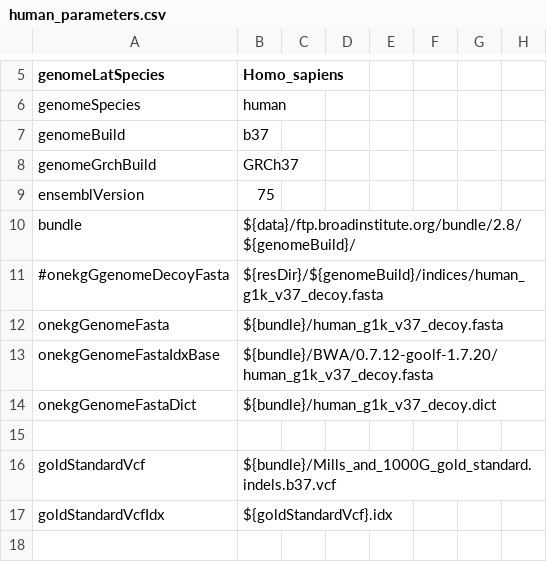
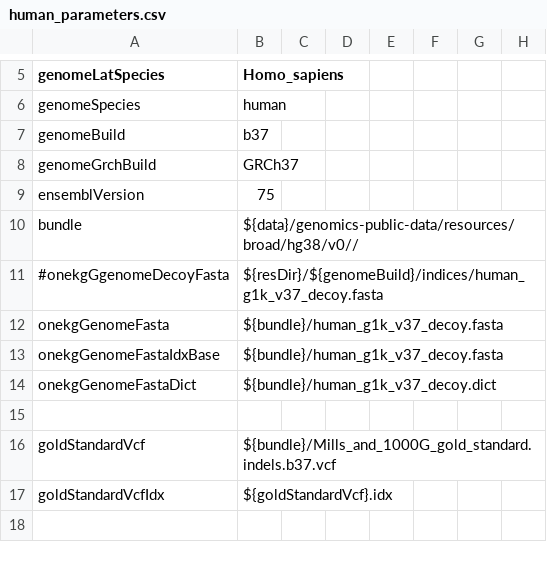
Before and after one commit to mmterpstra/molgenis-c5-TumorNormal, a CSV file: parameters/human_parameters.csv, drawn as a sheet; only a part is shown, gaps mark what is left out; the diff names each change by its address in the sheet, - before the commit and + after, or states it on an @@ line.

```diff
--- a/parameters/human_parameters.csv
+++ b/parameters/human_parameters.csv
-B10 (Homo_sapiens): ${data}/ftp.broadinstitute.org/bundle/2.8/${genomeBuild}/
+B10 (Homo_sapiens): ${data}/genomics-public-data/resources/broad/hg38/v0//
-B13 (Homo_sapiens): ${bundle}/BWA/0.7.12-goolf-1.7.20/human_g1k_v37_decoy.fasta
+B13 (Homo_sapiens): ${bundle}/human_g1k_v37_decoy.fasta
```
Also changed, not shown: parameters/human_grch38_parameters.csv, parameters/parameters.csv, 46 other files.
